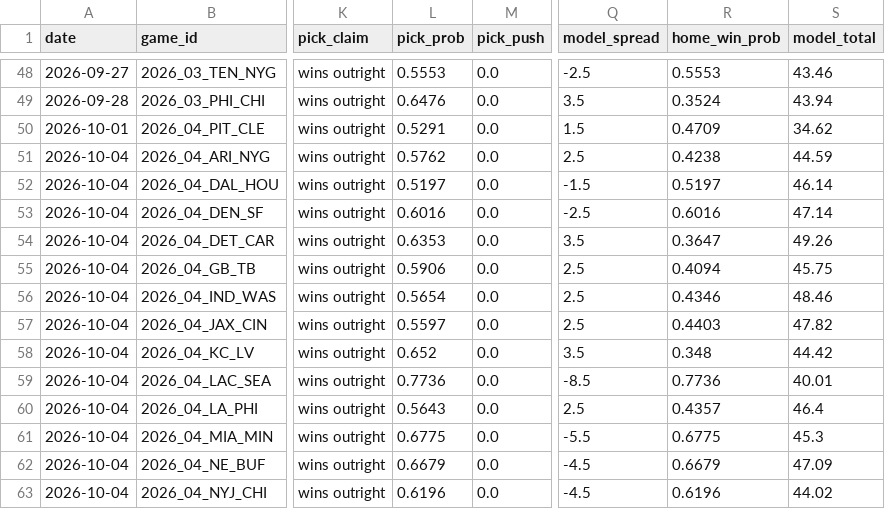
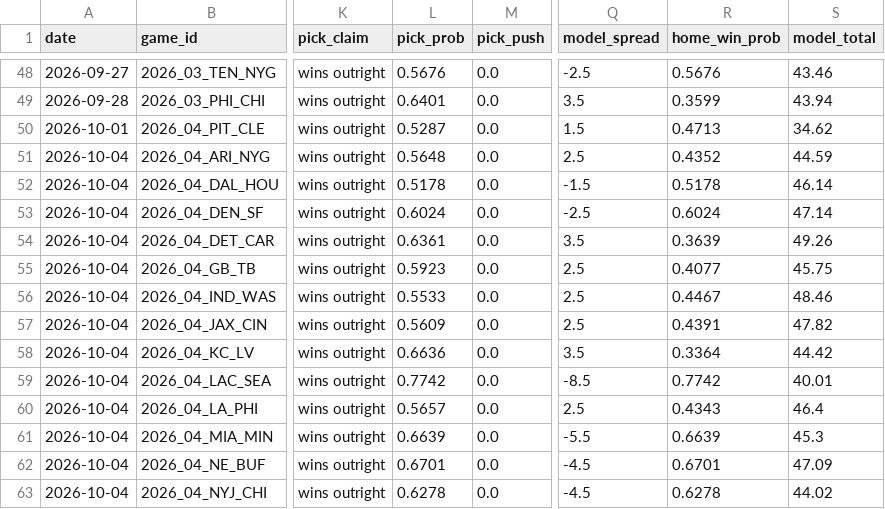
Before and after one commit to azcal/mbm-nfl, a CSV file: logs/picks.csv, drawn as a sheet; only a part is shown, gaps mark what is left out; the diff covers the shown part only; the diff names each change by its address in the sheet, - before the commit and + after, or states it on an @@ line.

```diff
--- a/logs/picks.csv
+++ b/logs/picks.csv
-L48 (pick_prob): 0.5553
+L48 (pick_prob): 0.5676
-R48 (home_win_prob): 0.5553
+R48 (home_win_prob): 0.5676
-L49 (pick_prob): 0.6476
+L49 (pick_prob): 0.6401
-R49 (home_win_prob): 0.3524
+R49 (home_win_prob): 0.3599
-L50 (pick_prob): 0.5291
+L50 (pick_prob): 0.5287
-R50 (home_win_prob): 0.4709
+R50 (home_win_prob): 0.4713
-L51 (pick_prob): 0.5762
+L51 (pick_prob): 0.5648
-R51 (home_win_prob): 0.4238
+R51 (home_win_prob): 0.4352
-L52 (pick_prob): 0.5197
+L52 (pick_prob): 0.5178
-R52 (home_win_prob): 0.5197
+R52 (home_win_prob): 0.5178
-L53 (pick_prob): 0.6016
+L53 (pick_prob): 0.6024
-R53 (home_win_prob): 0.6016
+R53 (home_win_prob): 0.6024
-L54 (pick_prob): 0.6353
+L54 (pick_prob): 0.6361
-R54 (home_win_prob): 0.3647
+R54 (home_win_prob): 0.3639
-L55 (pick_prob): 0.5906
+L55 (pick_prob): 0.5923
-R55 (home_win_prob): 0.4094
+R55 (home_win_prob): 0.4077
-L56 (pick_prob): 0.5654
+L56 (pick_prob): 0.5533
-R56 (home_win_prob): 0.4346
+R56 (home_win_prob): 0.4467
-L57 (pick_prob): 0.5597
+L57 (pick_prob): 0.5609
-R57 (home_win_prob): 0.4403
+R57 (home_win_prob): 0.4391
-L58 (pick_prob): 0.652
+L58 (pick_prob): 0.6636
-R58 (home_win_prob): 0.348
+R58 (home_win_prob): 0.3364
-L59 (pick_prob): 0.7736
+L59 (pick_prob): 0.7742
-R59 (home_win_prob): 0.7736
+R59 (home_win_prob): 0.7742
-L60 (pick_prob): 0.5643
+L60 (pick_prob): 0.5657
-R60 (home_win_prob): 0.4357
+R60 (home_win_prob): 0.4343
-L61 (pick_prob): 0.6775
+L61 (pick_prob): 0.6639
-R61 (home_win_prob): 0.6775
+R61 (home_win_prob): 0.6639
-L62 (pick_prob): 0.6679
+L62 (pick_prob): 0.6701
-R62 (home_win_prob): 0.6679
+R62 (home_win_prob): 0.6701
-L63 (pick_prob): 0.6196
+L63 (pick_prob): 0.6278
-R63 (home_win_prob): 0.6196
+R63 (home_win_prob): 0.6278
```
Also changed, not shown: 34 edited cells elsewhere in this file, logs/edgedesk_export.csv, logs/predictions.csv, 3 other files.
